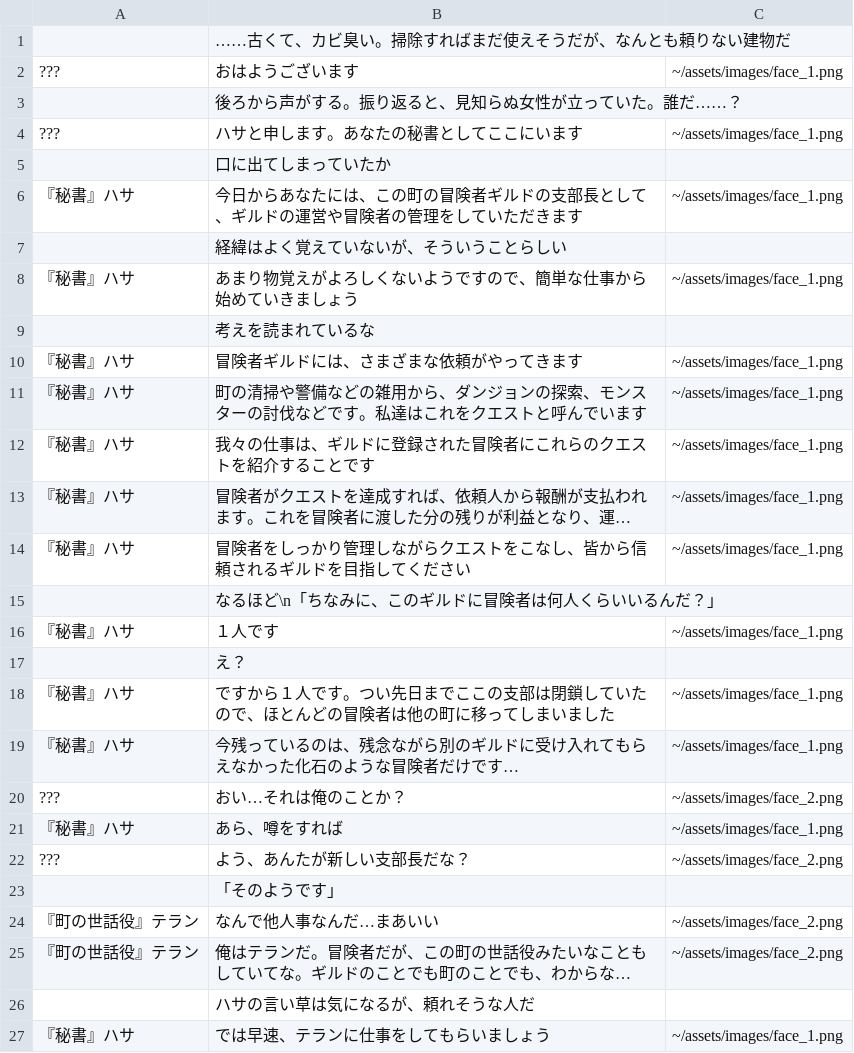
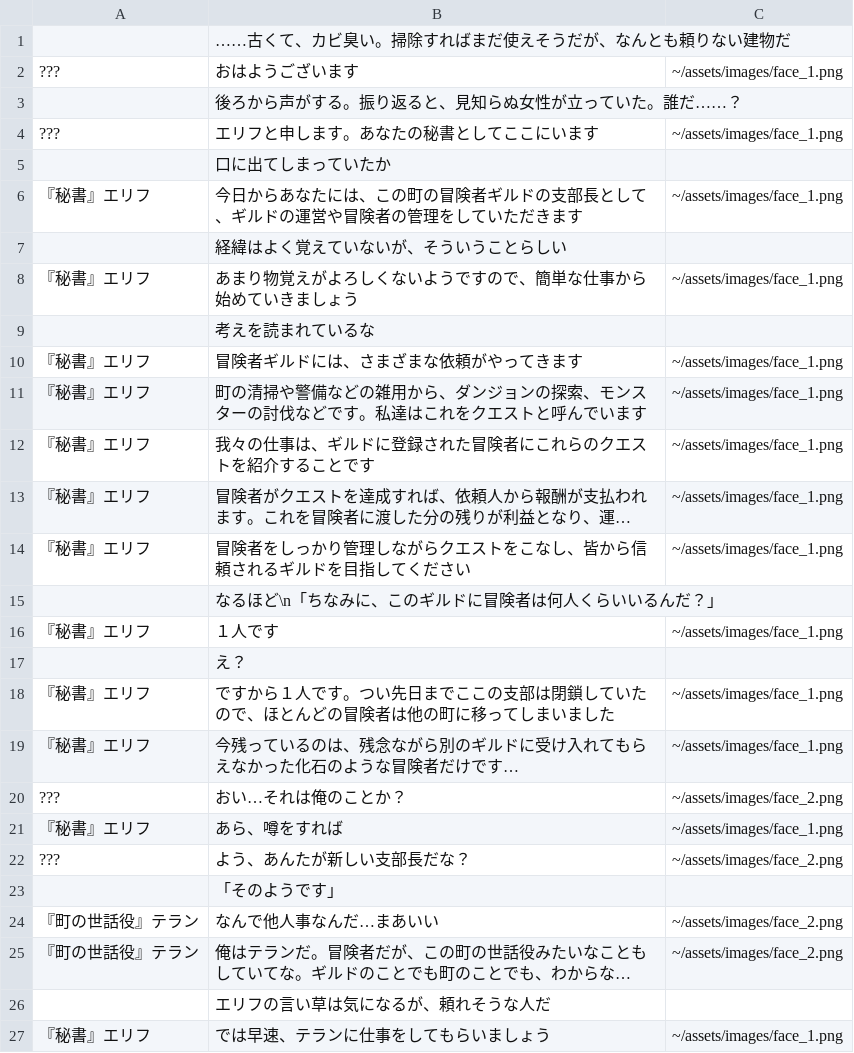
Before and after one commit to meadowsage/guildgame, a CSV file: src/main/resources/csv/scenario/main_1.csv, drawn as a sheet; long unchanged cells end in …; the diff names each change by its address in the sheet, - before the commit and + after, or states it on an @@ line.

```diff
--- a/src/main/resources/csv/scenario/main_1.csv
+++ b/src/main/resources/csv/scenario/main_1.csv
-B4: ハサと申します。あなたの秘書としてここにいます
+B4: エリフと申します。あなたの秘書としてここにいます
-A6: 『秘書』ハサ
+A6: 『秘書』エリフ
-A8: 『秘書』ハサ
+A8: 『秘書』エリフ
-A10:A14: 『秘書』ハサ
+A10:A14: 『秘書』エリフ
-A16: 『秘書』ハサ
+A16: 『秘書』エリフ
-A18:A19: 『秘書』ハサ
+A18:A19: 『秘書』エリフ
-A21: 『秘書』ハサ
+A21: 『秘書』エリフ
-B26: ハサの言い草は気になるが、頼れそうな人だ
+B26: エリフの言い草は気になるが、頼れそうな人だ
-A27: 『秘書』ハサ
+A27: 『秘書』エリフ
```
Also changed, not shown: 5 other files.
